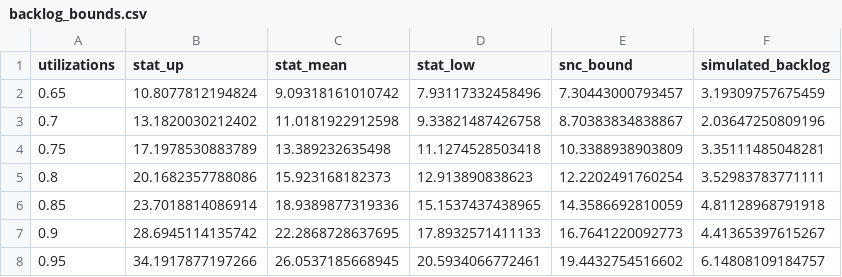
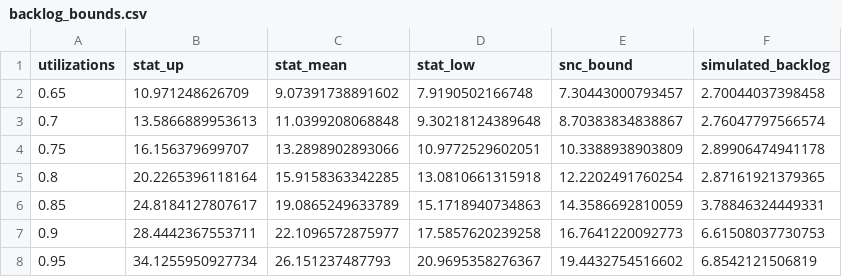
Before and after one commit to paulnikolaus/StatNC-fBm-Extension, a CSV file: backlog_bounds.csv, drawn as a sheet.

Commit message:
new plot data

```diff
--- a/backlog_bounds.csv
+++ b/backlog_bounds.csv
@@ -1,8 +1,8 @@
 "utilizations","stat_up","stat_mean","stat_low","snc_bound","simulated_backlog"
-0.65,10.8077812194824,9.09318161010742,7.93117332458496,7.30443000793457,3.19309757675459
-0.7,13.1820030212402,11.0181922912598,9.33821487426758,8.70383834838867,2.03647250809196
-0.75,17.1978530883789,13.389232635498,11.1274528503418,10.3388938903809,3.35111485048281
-0.8,20.1682357788086,15.923168182373,12.913890838623,12.2202491760254,3.52983783771111
-0.85,23.7018814086914,18.9389877319336,15.1537437438965,14.3586692810059,4.81128968791918
-0.9,28.6945114135742,22.2868728637695,17.8932571411133,16.7641220092773,4.41365397615267
-0.95,34.1917877197266,26.0537185668945,20.5934066772461,19.4432754516602,6.14808109184757
+0.65,10.971248626709,9.07391738891602,7.9190502166748,7.30443000793457,2.70044037398458
+0.7,13.5866889953613,11.0399208068848,9.30218124389648,8.70383834838867,2.76047797566574
+0.75,16.156379699707,13.2898902893066,10.9772529602051,10.3388938903809,2.89906474941178
+0.8,20.2265396118164,15.9158363342285,13.0810661315918,12.2202491760254,2.87161921379365
+0.85,24.8184127807617,19.0865249633789,15.1718940734863,14.3586692810059,3.78846324449331
+0.9,28.4442367553711,22.1096572875977,17.5857620239258,16.7641220092773,6.61508037730753
+0.95,34.1255950927734,26.151237487793,20.9695358276367,19.4432754516602,6.8542121506819
```
Also changed, not shown: 4 other files.
